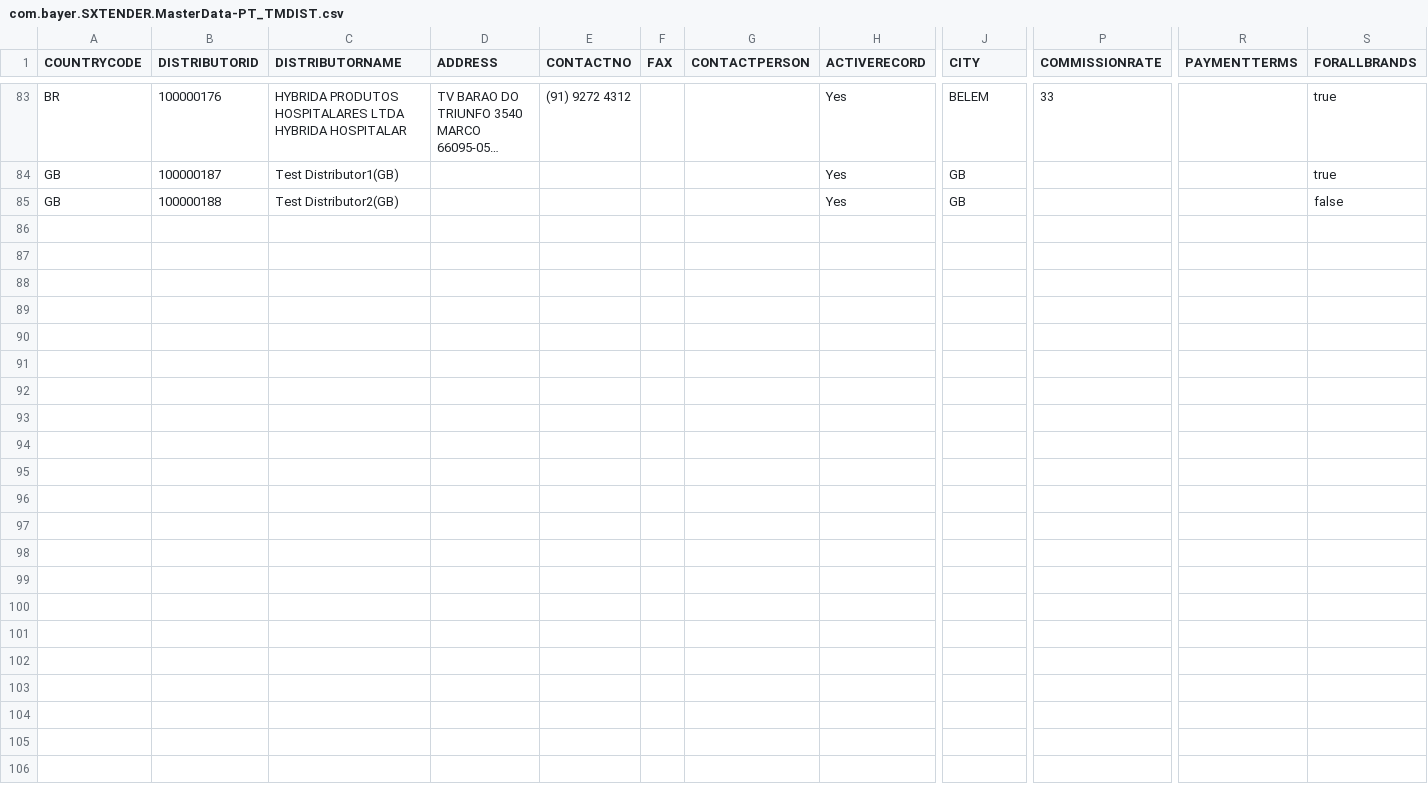
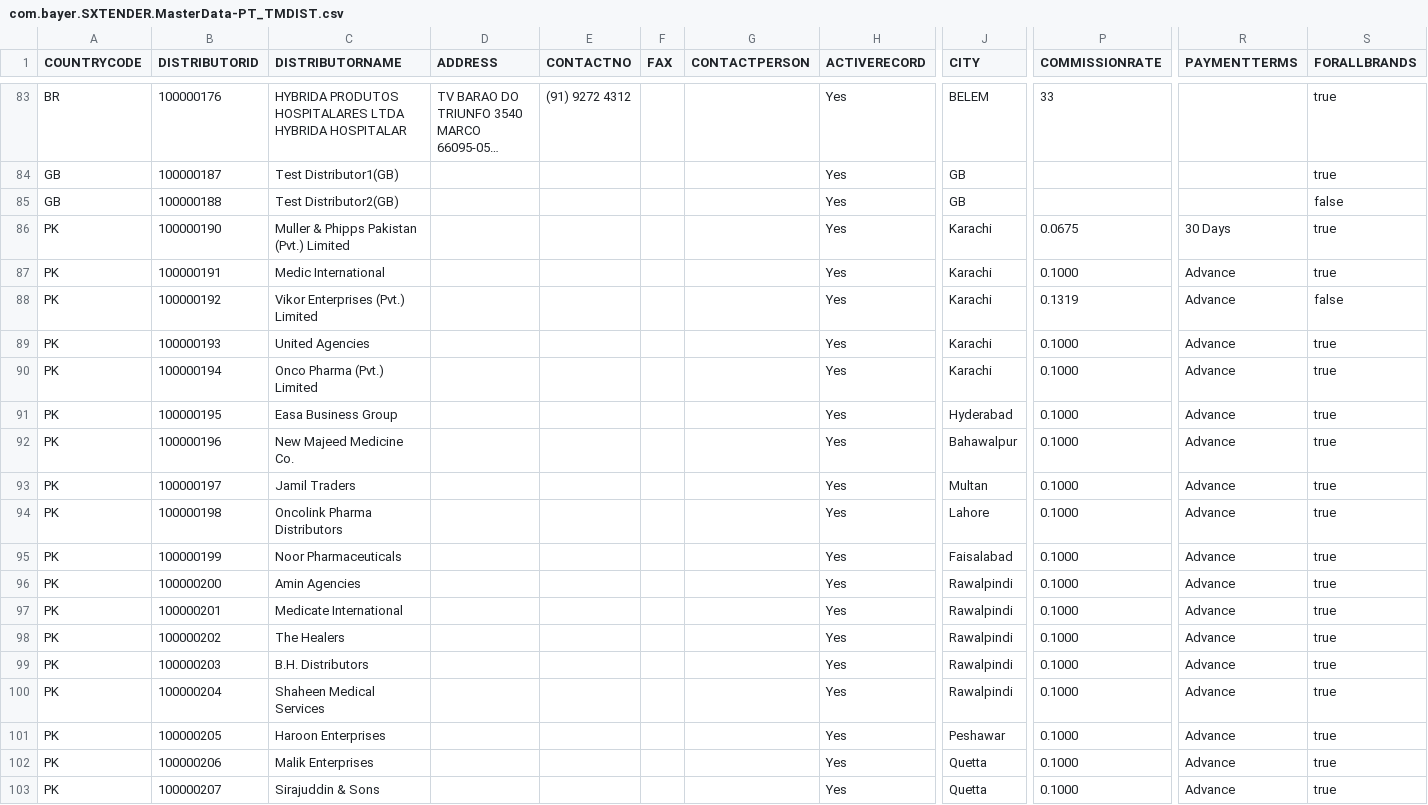
Before and after one commit to mandar-velankar/TNDR_FAST_BACKEND, a CSV file: db/csv/com.bayer.SXTENDER.MasterData-PT_TMDIST.csv, drawn as a sheet; only a part is shown, gaps mark what is left out; long unchanged cells end in …; rows hold the shown columns only; the diff names each change by its address in the sheet, - before the commit and + after, or states it on an @@ line.

```diff
--- a/db/csv/com.bayer.SXTENDER.MasterData-PT_TMDIST.csv
+++ b/db/csv/com.bayer.SXTENDER.MasterData-PT_TMDIST.csv
+row 86: PK | 100000190 | Muller & Phipps Pakistan (Pvt.) Limited |  |  |  |  | Yes | Karachi | 0.0675 | 30 Days | true
+row 87: PK | 100000191 | Medic International |  |  |  |  | Yes | Karachi | 0.1000 | Advance | true
+row 88: PK | 100000192 | Vikor Enterprises (Pvt.) Limited |  |  |  |  | Yes | Karachi | 0.1319 | Advance | false
+row 89: PK | 100000193 | United Agencies |  |  |  |  | Yes | Karachi | 0.1000 | Advance | true
+row 90: PK | 100000194 | Onco Pharma (Pvt.) Limited |  |  |  |  | Yes | Karachi | 0.1000 | Advance | true
+row 91: PK | 100000195 | Easa Business Group |  |  |  |  | Yes | Hyderabad | 0.1000 | Advance | true
+row 92: PK | 100000196 | New Majeed Medicine Co. |  |  |  |  | Yes | Bahawalpur | 0.1000 | Advance | true
+row 93: PK | 100000197 | Jamil Traders |  |  |  |  | Yes | Multan | 0.1000 | Advance | true
+row 94: PK | 100000198 | Oncolink Pharma Distributors |  |  |  |  | Yes | Lahore | 0.1000 | Advance | true
+row 95: PK | 100000199 | Noor Pharmaceuticals |  |  |  |  | Yes | Faisalabad | 0.1000 | Advance | true
+row 96: PK | 100000200 | Amin Agencies |  |  |  |  | Yes | Rawalpindi | 0.1000 | Advance | true
+row 97: PK | 100000201 | Medicate International |  |  |  |  | Yes | Rawalpindi | 0.1000 | Advance | true
+row 98: PK | 100000202 | The Healers |  |  |  |  | Yes | Rawalpindi | 0.1000 | Advance | true
+row 99: PK | 100000203 | B.H. Distributors |  |  |  |  | Yes | Rawalpindi | 0.1000 | Advance | true
+row 100: PK | 100000204 | Shaheen Medical Services |  |  |  |  | Yes | Rawalpindi | 0.1000 | Advance | true
+row 101: PK | 100000205 | Haroon Enterprises |  |  |  |  | Yes | Peshawar | 0.1000 | Advance | true
+row 102: PK | 100000206 | Malik Enterprises |  |  |  |  | Yes | Quetta | 0.1000 | Advance | true
+row 103: PK | 100000207 | Sirajuddin & Sons |  |  |  |  | Yes | Quetta | 0.1000 | Advance | true
```
Also changed, not shown: db/csv/com.bayer.SXTENDER.MasterData-MASTER_COUNTRY_CHANNELS.csv, db/csv/com.bayer.SXTENDER.MasterData-MASTER_COUNTRY_CLASSIFICATION.csv, 10 other files.
